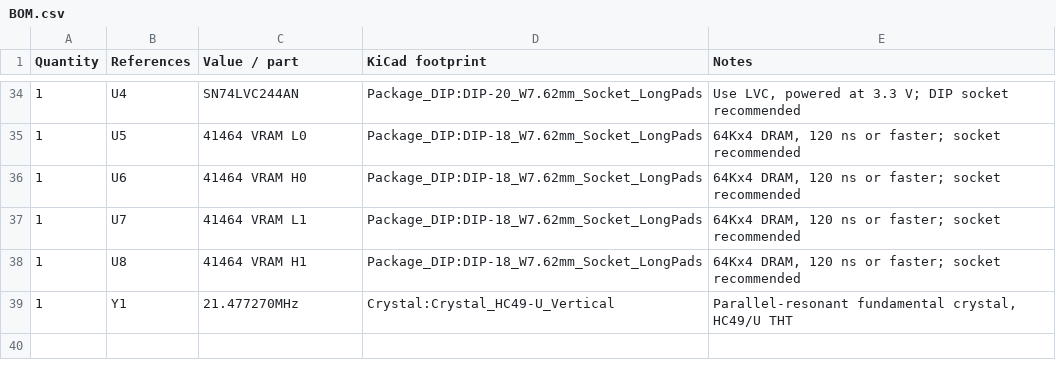
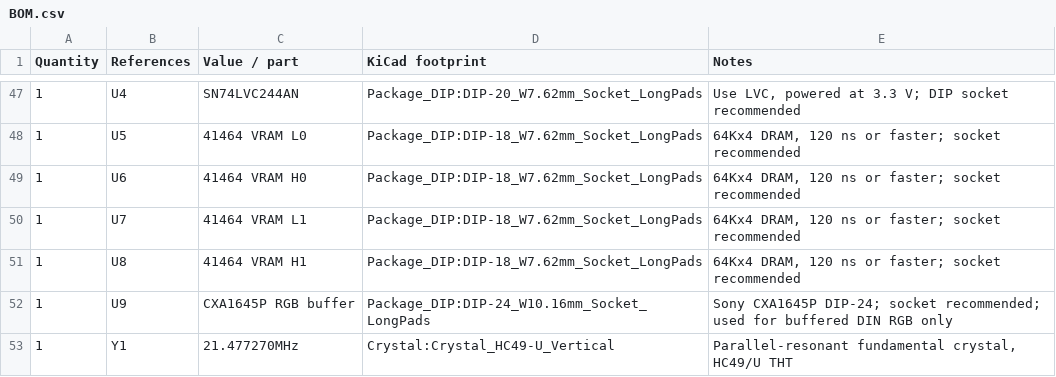
Before and after one commit to salvogendut/V9958-tester, a CSV file: docs/BOM.csv, drawn as a sheet; only a part is shown, gaps mark what is left out; the diff covers the shown part only.

```diff
--- a/docs/BOM.csv
+++ b/docs/BOM.csv
@@ -38,2 +51,3 @@ Quantity,References,Value / part,KiCad footprint,Notes
 1,U8,41464 VRAM H1,Package_DIP:DIP-18_W7.62mm_Socket_LongPads,"64Kx4 DRAM, 120 ns or faster; socket recommended"
+1,U9,CXA1645P RGB buffer,Package_DIP:DIP-24_W10.16mm_Socket_LongPads,Sony CXA1645P DIP-24; socket recommended; used for buffered DIN RGB only
 1,Y1,21.477270MHz,Crystal:Crystal_HC49-U_Vertical,"Parallel-resonant fundamental crystal, HC49/U THT"
```
Also changed, not shown: 13 added rows and 6 edited cells elsewhere in this file, 44 other files.
